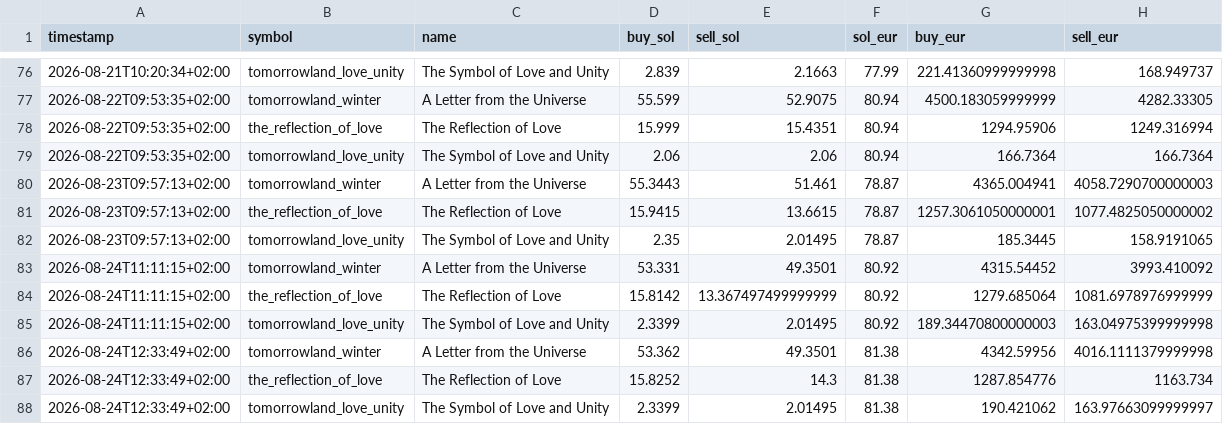
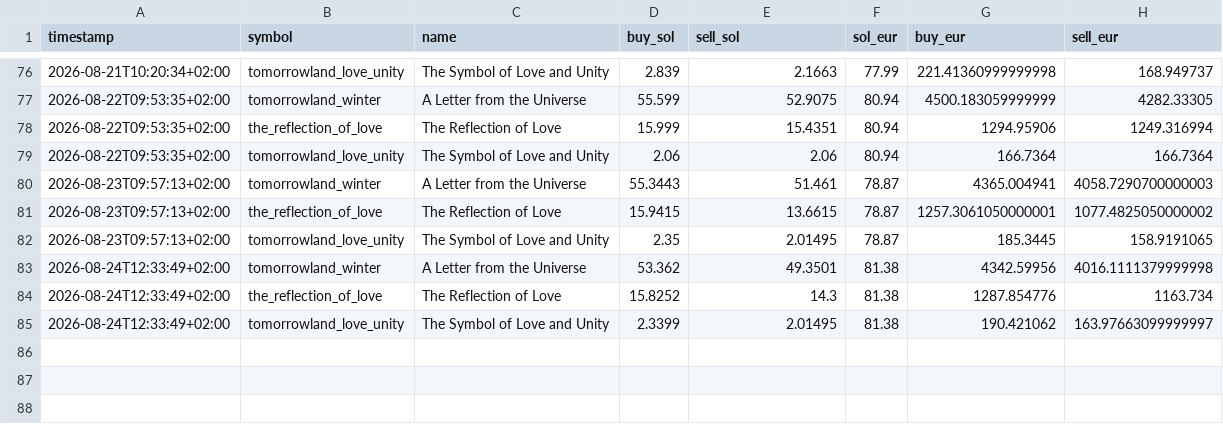
Before and after one commit to JoZBestOuf/tomorrowland-medallion, a CSV file: data/history.csv, drawn as a sheet; only a part is shown, gaps mark what is left out.

Commit message:
Update history.csv

```diff
--- a/data/history.csv
+++ b/data/history.csv
@@ -82,5 +82,2 @@ timestamp,symbol,name,buy_sol,sell_sol,sol_eur,buy_eur,sell_eur
 2026-08-23T09:57:13+02:00,tomorrowland_love_unity,The Symbol of Love and Unity,2.35,2.01495,78.87,185.3445,158.9191065
-2026-08-24T11:11:15+02:00,tomorrowland_winter,A Letter from the Universe,53.331,49.3501,80.92,4315.54452,3993.410092
-2026-08-24T11:11:15+02:00,the_reflection_of_love,The Reflection of Love,15.8142,13.367497499999999,80.92,1279.685064,1081.6978976999999
-2026-08-24T11:11:15+02:00,tomorrowland_love_unity,The Symbol of Love and Unity,2.3399,2.01495,80.92,189.34470800000003,163.04975399999998
 2026-08-24T12:33:49+02:00,tomorrowland_winter,A Letter from the Universe,53.362,49.3501,81.38,4342.59956,4016.1111379999998
```
